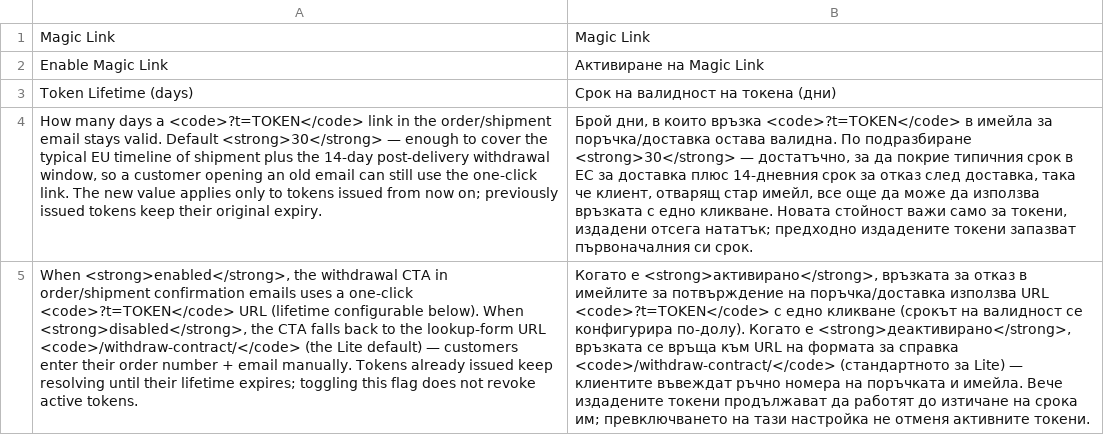
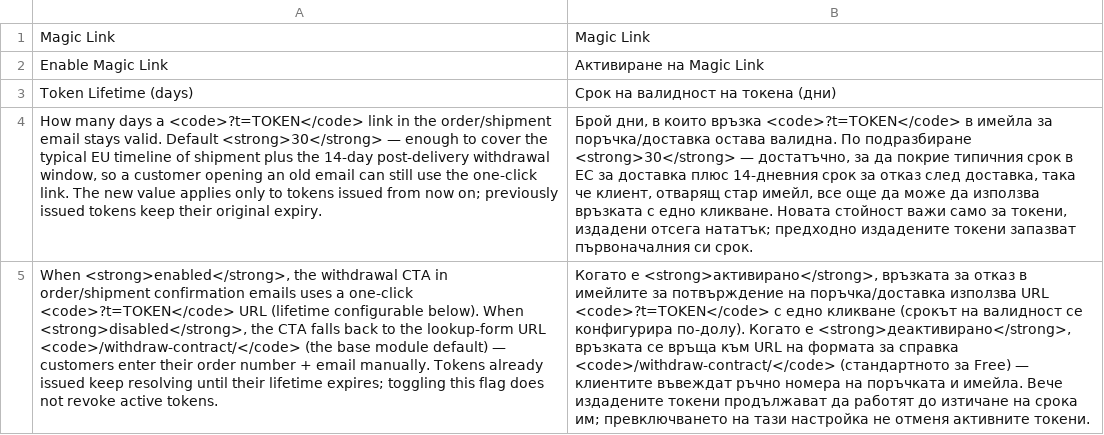
Before and after one commit to rebimol/module-eu-withdrawal-magic-link, a CSV file: i18n/bg_BG.csv, drawn as a sheet; the diff names each change by its address in the sheet, - before the commit and + after, or states it on an @@ line.

```diff
--- a/i18n/bg_BG.csv
+++ b/i18n/bg_BG.csv
-A5: …<code>/withdraw-contract/</code> (the Lite default) —…
+A5: …<code>/withdraw-contract/</code> (the base module default) —…
-B5: …(стандартното за Lite) — клиентите…
+B5: …(стандартното за Free) — клиентите…
```
Also changed, not shown: i18n/cs_CZ.csv, i18n/da_DK.csv, 26 other files.
